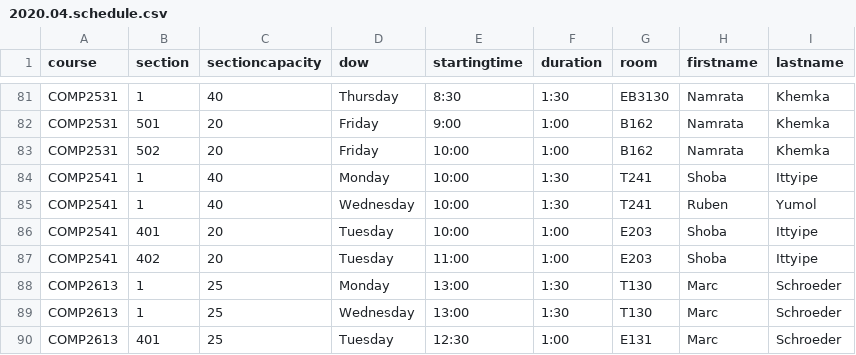
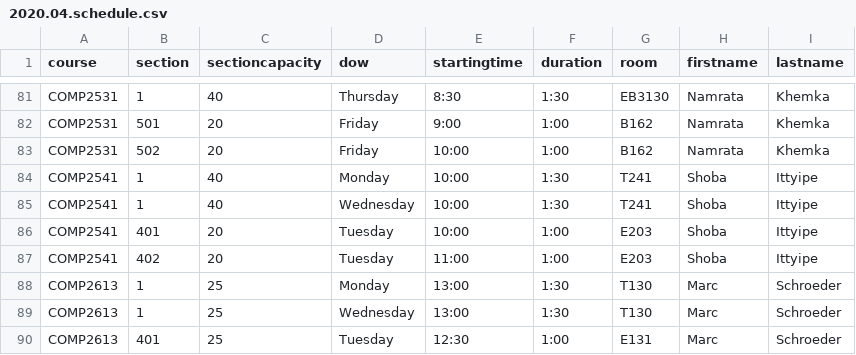
Before and after one commit to jpratt-mru/maco.calendar.datafiles, a CSV file: 2020.04.schedule.csv, drawn as a sheet; only a part is shown, gaps mark what is left out.

Commit message:
Fixed instructor mistake.

```diff
--- a/2020.04.schedule.csv
+++ b/2020.04.schedule.csv
@@ -84,3 +84,3 @@ COMP2531,502,20,Friday,10:00,1:00,B162,Namrata,Khemka
 COMP2541,1,40,Monday,10:00,1:30,T241,Shoba,Ittyipe
-COMP2541,1,40,Wednesday,10:00,1:30,T241,Ruben,Yumol
+COMP2541,1,40,Wednesday,10:00,1:30,T241,Shoba,Ittyipe
 COMP2541,401,20,Tuesday,10:00,1:00,E203,Shoba,Ittyipe
```
